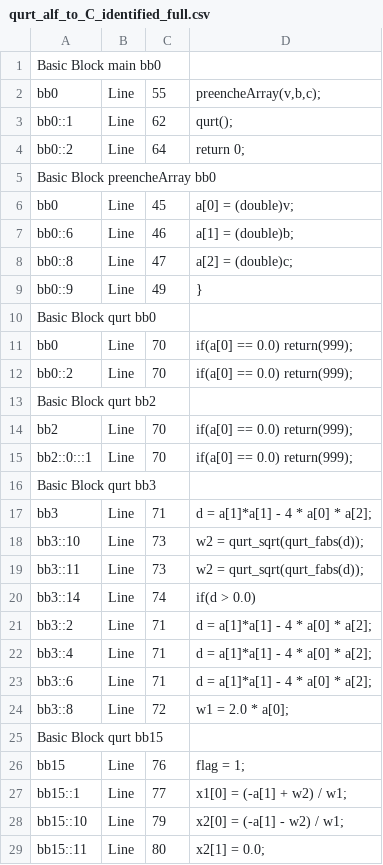
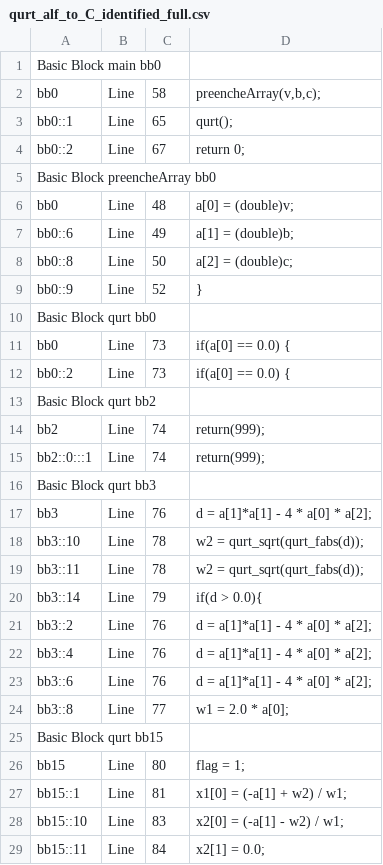
Before and after one commit to sw3luke/PES_TCC_WCET-Estrategia_Hibrida_Modular, a CSV file: 28 - qurt/qurt_alf_to_C_identified_full.csv, drawn as a sheet; only a part is shown; the diff covers the shown part only.

```diff
--- a/28 - qurt/qurt_alf_to_C_identified_full.csv
+++ b/28 - qurt/qurt_alf_to_C_identified_full.csv
@@ -1,52 +1,52 @@
 Basic Block main bb0
-bb0;Line;55;"	preencheArray(v,b,c);
-"
-bb0::1;Line;62;"	qurt();
-"
-bb0::2;Line;64;"  return 0;
-"
+bb0;Line;58;"	preencheArray(v,b,c);
+"
+bb0::1;Line;65;"	qurt();
+"
+bb0::2;Line;67;"  return 0;
+"
 Basic Block preencheArray bb0
-bb0;Line;45;"	a[0] =  (double)v;
-"
-bb0::6;Line;46;"	a[1] =  (double)b;
-"
-bb0::8;Line;47;"	a[2] =  (double)c;
-"
-bb0::9;Line;49;"}
-"
+bb0;Line;48;"	a[0] =  (double)v;
+"
+bb0::6;Line;49;"	a[1] =  (double)b;
+"
+bb0::8;Line;50;"	a[2] =  (double)c;
+"
+bb0::9;Line;52;"}
+"
 Basic Block qurt bb0
-bb0;Line;70;"	if(a[0] == 0.0) return(999);
-"
-bb0::2;Line;70;"	if(a[0] == 0.0) return(999);
-"
+bb0;Line;73;"	if(a[0] == 0.0) {
+"
+bb0::2;Line;73;"	if(a[0] == 0.0) {
+"
 Basic Block qurt bb2
-bb2;Line;70;"	if(a[0] == 0.0) return(999);
-"
-bb2::0:::1;Line;70;"	if(a[0] == 0.0) return(999);
-"
+bb2;Line;74;"		return(999);
+"
+bb2::0:::1;Line;74;"		return(999);
+"
 Basic Block qurt bb3
-bb3;Line;71;"	d = a[1]*a[1] - 4 * a[0] * a[2];
-"
-bb3::10;Line;73;"	w2 = qurt_sqrt(qurt_fabs(d));
-"
-bb3::11;Line;73;"	w2 = qurt_sqrt(qurt_fabs(d));
-"
-bb3::14;Line;74;"	if(d > 0.0)
-"
-bb3::2;Line;71;"	d = a[1]*a[1] - 4 * a[0] * a[2];
-"
-bb3::4;Line;71;"	d = a[1]*a[1] - 4 * a[0] * a[2];
-"
-bb3::6;Line;71;"	d = a[1]*a[1] - 4 * a[0] * a[2];
-"
-bb3::8;Line;72;"	w1 = 2.0 * a[0];
-"
+bb3;Line;76;"	d = a[1]*a[1] - 4 * a[0] * a[2];
+"
+bb3::10;Line;78;"	w2 = qurt_sqrt(qurt_fabs(d));
+"
+bb3::11;Line;78;"	w2 = qurt_sqrt(qurt_fabs(d));
+"
+bb3::14;Line;79;"	if(d > 0.0){
+"
+bb3::2;Line;76;"	d = a[1]*a[1] - 4 * a[0] * a[2];
+"
+bb3::4;Line;76;"	d = a[1]*a[1] - 4 * a[0] * a[2];
+"
+bb3::6;Line;76;"	d = a[1]*a[1] - 4 * a[0] * a[2];
+"
+bb3::8;Line;77;"	w1 = 2.0 * a[0];
+"
 Basic Block qurt bb15
-bb15;Line;76;"		 flag = 1;
-"
-bb15::1;Line;77;"		 x1[0] = (-a[1] + w2) / w1;
-"
-bb15::10;Line;79;"		 x2[0] = (-a[1] - w2) / w1;
-"
-bb15::11;Line;80;"		 x2[1] = 0.0;
-"
+bb15;Line;80;"		 flag = 1;
+"
+bb15::1;Line;81;"		 x1[0] = (-a[1] + w2) / w1;
+"
+bb15::10;Line;83;"		 x2[0] = (-a[1] - w2) / w1;
+"
+bb15::11;Line;84;"		 x2[1] = 0.0;
+"
```
Also changed, not shown: 68 edited cells elsewhere in this file, 6 other files.
